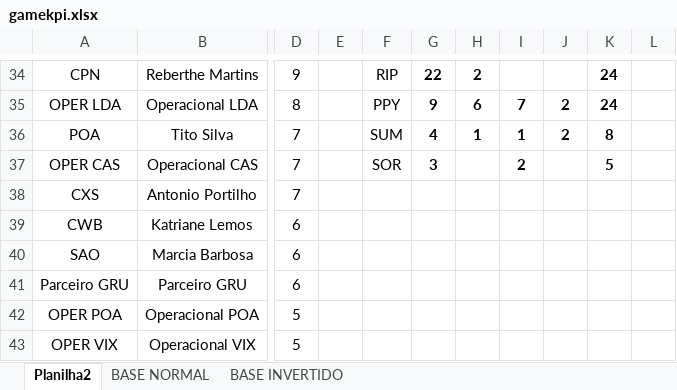
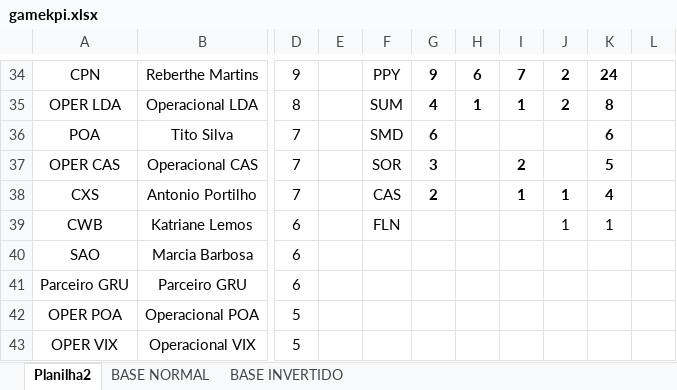
Before and after one commit to gamebos-collab/desafiodeexcelencia, an Excel workbook: public/gamekpi.xlsx, sheet Planilha2, drawn as a sheet; only a part is shown, gaps mark what is left out; values as stored, in another font and other column widths than the file's, no borders; table styles not drawn; the diff covers the shown part only; the diff names each change by its address in the sheet, - before the commit and + after, or states it on an @@ line.

```diff
--- a/public/gamekpi.xlsx (sheet Planilha2)
+++ b/public/gamekpi.xlsx (sheet Planilha2)
-F34: RIP
+F34: PPY
-G34: 22
+G34: 9
-H34: 2
+H34: 6
-I34: (empty)
+I34: 7
-J34: (empty)
+J34: 2
-F35: PPY
+F35: SUM
-G35: 9
+G35: 4
-H35: 6
+H35: 1
-I35: 7
+I35: 1
-K35: 24
+K35: 8
-F36: SUM
+F36: SMD
-G36: 4
+G36: 6
-H36: 1
+H36: (empty)
-I36: 1
+I36: (empty)
-J36: 2
+J36: (empty)
-K36: 8
+K36: 6
-F38: (empty)
+F38: CAS
-G38: (empty)
+G38: 2
-I38: (empty)
+I38: 1
-J38:J39: (empty)
+J38:J39: 1
-K38: (empty)
+K38: 4
-F39: (empty)
+F39: FLN
-K39: (empty)
+K39: 1
```
Also changed, not shown: 58 edited cells elsewhere in this sheet.
